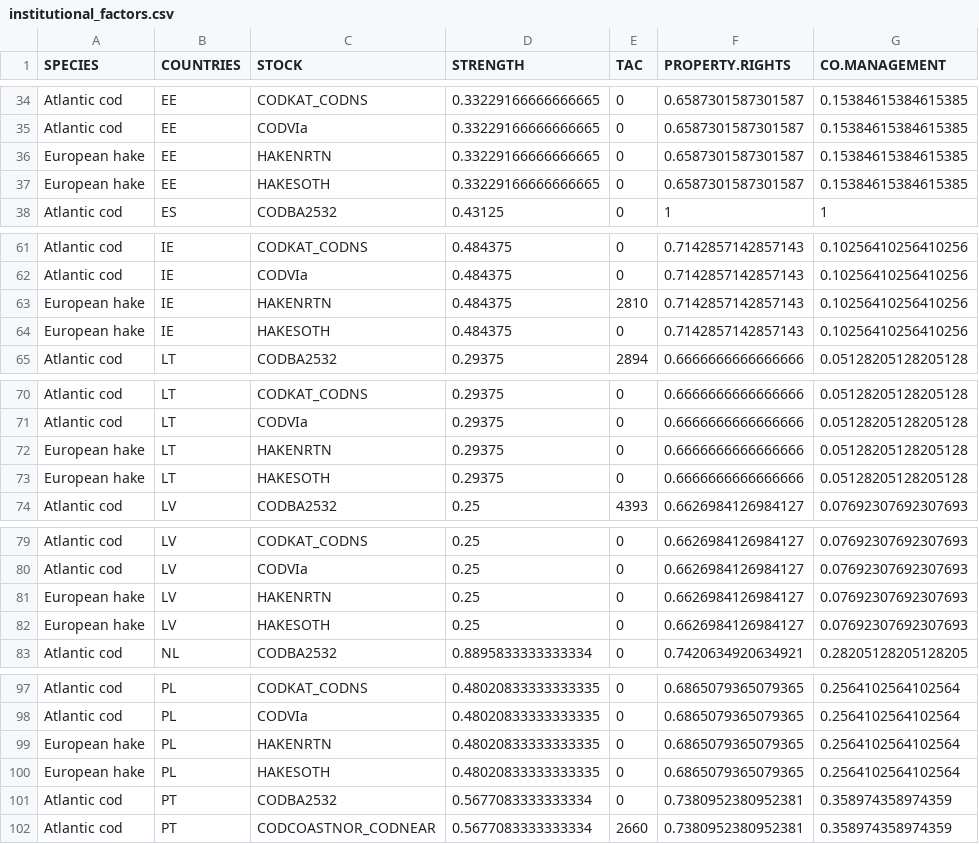
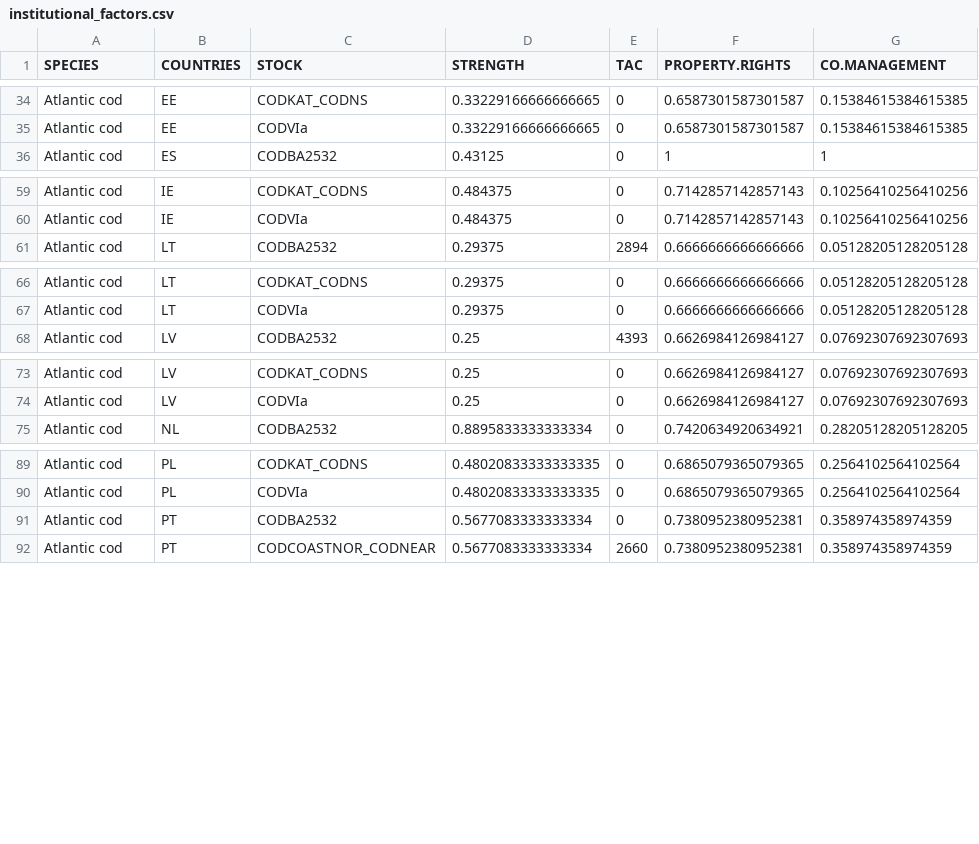
Before and after one commit to futureoceanslab/Fisheries-Resilience-Index, a CSV file: data/institutional_factors.csv, drawn as a sheet; only a part is shown, gaps mark what is left out; the diff covers the shown part only; the diff names each change by its address in the sheet, - before the commit and + after, or states it on an @@ line.

Commit message:
Removed factors and indexes for countries not dependent on a species.

```diff
--- a/data/institutional_factors.csv
+++ b/data/institutional_factors.csv
-row 36: European hake | EE | HAKENRTN | 0.33229166666666665 | 0 | 0.6587301587301587 | 0.15384615384615385
-row 37: European hake | EE | HAKESOTH | 0.33229166666666665 | 0 | 0.6587301587301587 | 0.15384615384615385
-row 63: European hake | IE | HAKENRTN | 0.484375 | 2810 | 0.7142857142857143 | 0.10256410256410256
-row 64: European hake | IE | HAKESOTH | 0.484375 | 0 | 0.7142857142857143 | 0.10256410256410256
-row 72: European hake | LT | HAKENRTN | 0.29375 | 0 | 0.6666666666666666 | 0.05128205128205128
-row 73: European hake | LT | HAKESOTH | 0.29375 | 0 | 0.6666666666666666 | 0.05128205128205128
-row 81: European hake | LV | HAKENRTN | 0.25 | 0 | 0.6626984126984127 | 0.07692307692307693
-row 82: European hake | LV | HAKESOTH | 0.25 | 0 | 0.6626984126984127 | 0.07692307692307693
-row 99: European hake | PL | HAKENRTN | 0.48020833333333335 | 0 | 0.6865079365079365 | 0.2564102564102564
-row 100: European hake | PL | HAKESOTH | 0.48020833333333335 | 0 | 0.6865079365079365 | 0.2564102564102564
```
Also changed, not shown: 2 removed rows elsewhere in this file, data/ecological_factors_country.csv, data/final_index.csv, 41 other files.
